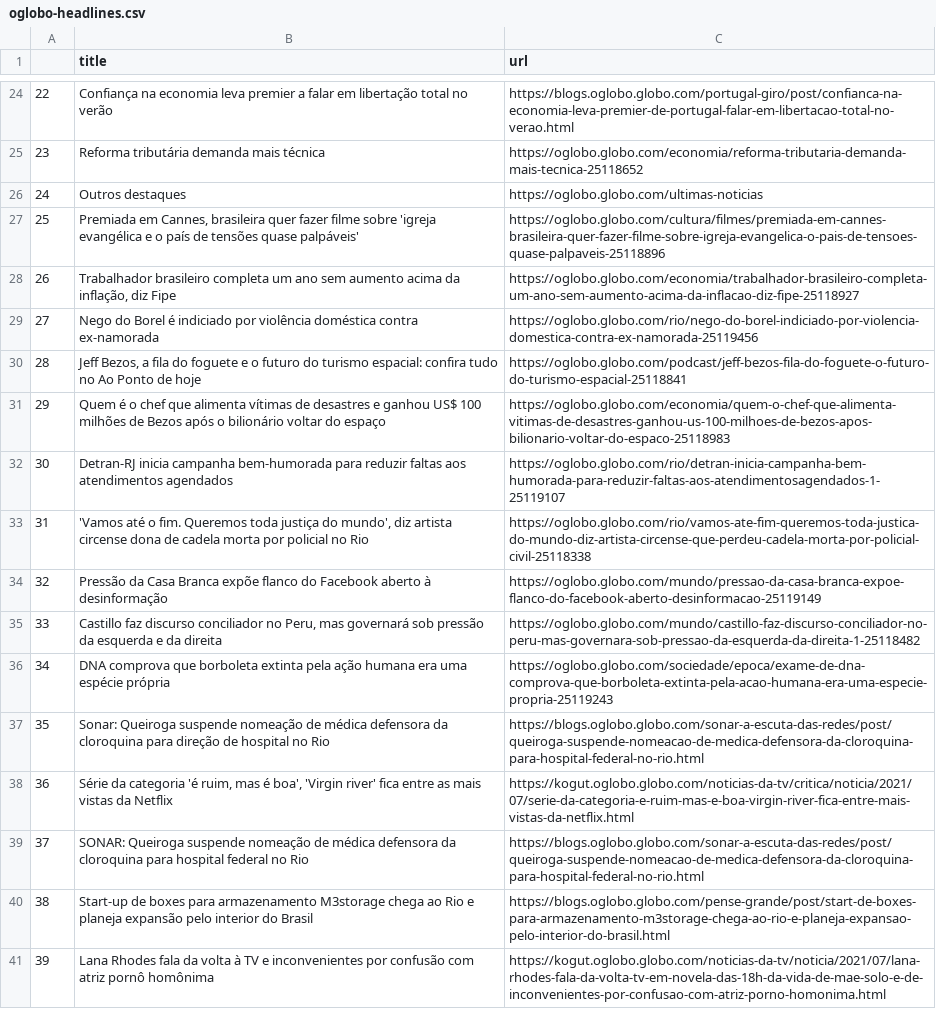
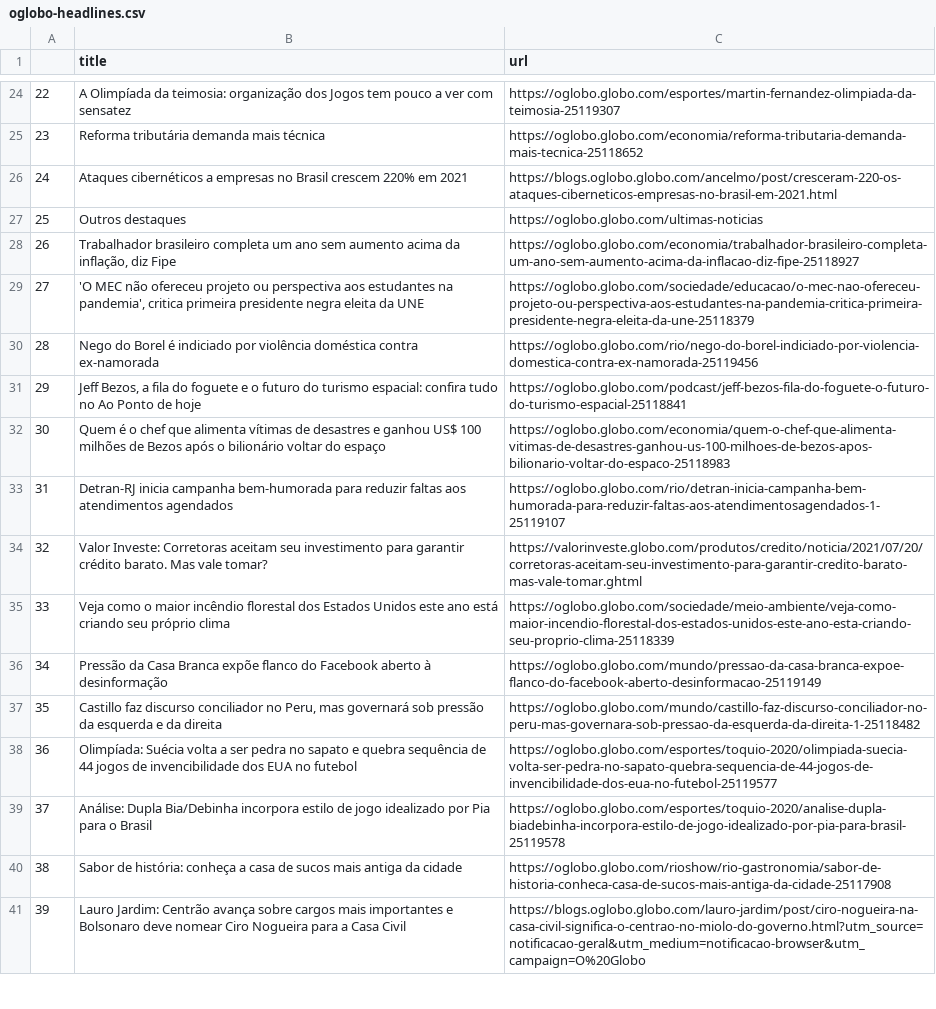
Before and after one commit to belisards/oglobo_headlines, a CSV file: oglobo-headlines.csv, drawn as a sheet; only a part is shown, gaps mark what is left out; the diff covers the shown part only; the diff names each change by its address in the sheet, - before the commit and + after, or states it on an @@ line.

```diff
--- a/oglobo-headlines.csv
+++ b/oglobo-headlines.csv
-B24 (title): Confiança na economia leva premier a falar em libertação total no verão
+B24 (title): A Olimpíada da teimosia: organização dos Jogos tem pouco a ver com sensatez
-C24 (url): https://blogs.oglobo.globo.com/portugal-giro/post/confianca-na-economia-leva-premier-de-portugal-falar-em-libertacao-total-no-verao.html
+C24 (url): https://oglobo.globo.com/esportes/martin-fernandez-olimpiada-da-teimosia-25119307
-B26 (title): Outros destaques
+B26 (title): Ataques cibernéticos a empresas no Brasil crescem 220% em 2021
-C26 (url): https://oglobo.globo.com/ultimas-noticias
+C26 (url): https://blogs.oglobo.globo.com/ancelmo/post/cresceram-220-os-ataques-ciberneticos-empresas-no-brasil-em-2021.html
-B27 (title): Premiada em Cannes, brasileira quer fazer filme sobre 'igreja evangélica e o país de tensões quase palpáveis'
+B27 (title): Outros destaques
-C27 (url): https://oglobo.globo.com/cultura/filmes/premiada-em-cannes-brasileira-quer-fazer-filme-sobre-igreja-evangelica-o-pais-de-tensoes-quase-palpaveis-25118896
+C27 (url): https://oglobo.globo.com/ultimas-noticias
-B29 (title): Nego do Borel é indiciado por violência doméstica contra ex-namorada
+B29 (title): 'O MEC não ofereceu projeto ou perspectiva aos estudantes na pandemia', critica primeira presidente negra eleita da UNE
-C29 (url): https://oglobo.globo.com/rio/nego-do-borel-indiciado-por-violencia-domestica-contra-ex-namorada-25119456
+C29 (url): https://oglobo.globo.com/sociedade/educacao/o-mec-nao-ofereceu-projeto-ou-perspectiva-aos-estudantes-na-pandemia-critica-primeira-presidente-negra-eleita-da-une-25118379
-B30 (title): Jeff Bezos, a fila do foguete e o futuro do turismo espacial: confira tudo no Ao Ponto de hoje
+B30 (title): Nego do Borel é indiciado por violência doméstica contra ex-namorada
-C30 (url): https://oglobo.globo.com/podcast/jeff-bezos-fila-do-foguete-o-futuro-do-turismo-espacial-25118841
+C30 (url): https://oglobo.globo.com/rio/nego-do-borel-indiciado-por-violencia-domestica-contra-ex-namorada-25119456
-B31 (title): Quem é o chef que alimenta vítimas de desastres e ganhou US$ 100 milhões de Bezos após o bilionário voltar do espaço
+B31 (title): Jeff Bezos, a fila do foguete e o futuro do turismo espacial: confira tudo no Ao Ponto de hoje
-C31 (url): https://oglobo.globo.com/economia/quem-o-chef-que-alimenta-vitimas-de-desastres-ganhou-us-100-milhoes-de-bezos-apos-bilionario-voltar-do-espaco-25118983
+C31 (url): https://oglobo.globo.com/podcast/jeff-bezos-fila-do-foguete-o-futuro-do-turismo-espacial-25118841
-B32 (title): Detran-RJ inicia campanha bem-humorada para reduzir faltas aos atendimentos agendados
+B32 (title): Quem é o chef que alimenta vítimas de desastres e ganhou US$ 100 milhões de Bezos após o bilionário voltar do espaço
-C32 (url): https://oglobo.globo.com/rio/detran-inicia-campanha-bem-humorada-para-reduzir-faltas-aos-atendimentosagendados-1-25119107
+C32 (url): https://oglobo.globo.com/economia/quem-o-chef-que-alimenta-vitimas-de-desastres-ganhou-us-100-milhoes-de-bezos-apos-bilionario-voltar-do-espaco-25118983
-B33 (title): 'Vamos até o fim. Queremos toda justiça do mundo', diz artista circense dona de cadela morta por policial no Rio
+B33 (title): Detran-RJ inicia campanha bem-humorada para reduzir faltas aos atendimentos agendados
-C33 (url): https://oglobo.globo.com/rio/vamos-ate-fim-queremos-toda-justica-do-mundo-diz-artista-circense-que-perdeu-cadela-morta-por-policial-civil-25118338
+C33 (url): https://oglobo.globo.com/rio/detran-inicia-campanha-bem-humorada-para-reduzir-faltas-aos-atendimentosagendados-1-25119107
-B34 (title): Pressão da Casa Branca expõe flanco do Facebook aberto à desinformação
+B34 (title): Valor Investe: Corretoras aceitam seu investimento para garantir crédito barato. Mas vale tomar?
-C34 (url): https://oglobo.globo.com/mundo/pressao-da-casa-branca-expoe-flanco-do-facebook-aberto-desinformacao-25119149
+C34 (url): https://valorinveste.globo.com/produtos/credito/noticia/2021/07/20/corretoras-aceitam-seu-investimento-para-garantir-credito-barato-mas-vale-tomar.ghtml
-B35 (title): Castillo faz discurso conciliador no Peru, mas governará sob pressão da esquerda e da direita
+B35 (title): Veja como o maior incêndio florestal dos Estados Unidos este ano está criando seu próprio clima
-C35 (url): https://oglobo.globo.com/mundo/castillo-faz-discurso-conciliador-no-peru-mas-governara-sob-pressao-da-esquerda-da-direita-1-25118482
+C35 (url): https://oglobo.globo.com/sociedade/meio-ambiente/veja-como-maior-incendio-florestal-dos-estados-unidos-este-ano-esta-criando-seu-proprio-clima-25118339
-B36 (title): DNA comprova que borboleta extinta pela ação humana era uma espécie própria
+B36 (title): Pressão da Casa Branca expõe flanco do Facebook aberto à desinformação
-C36 (url): https://oglobo.globo.com/sociedade/epoca/exame-de-dna-comprova-que-borboleta-extinta-pela-acao-humana-era-uma-especie-propria-25119243
+C36 (url): https://oglobo.globo.com/mundo/pressao-da-casa-branca-expoe-flanco-do-facebook-aberto-desinformacao-25119149
-B37 (title): Sonar: Queiroga suspende nomeação de médica defensora da cloroquina para direção de hospital no Rio
+B37 (title): Castillo faz discurso conciliador no Peru, mas governará sob pressão da esquerda e da direita
-C37 (url): https://blogs.oglobo.globo.com/sonar-a-escuta-das-redes/post/queiroga-suspende-nomeacao-de-medica-defensora-da-cloroquina-para-hospital-federal-no-rio.html
+C37 (url): https://oglobo.globo.com/mundo/castillo-faz-discurso-conciliador-no-peru-mas-governara-sob-pressao-da-esquerda-da-direita-1-25118482
-B38 (title): Série da categoria 'é ruim, mas é boa', 'Virgin river' fica entre as mais vistas da Netflix
+B38 (title): Olimpíada: Suécia volta a ser pedra no sapato e quebra sequência de 44 jogos de invencibilidade dos EUA no futebol
-C38 (url): https://kogut.oglobo.globo.com/noticias-da-tv/critica/noticia/2021/07/serie-da-categoria-e-ruim-mas-e-boa-virgin-river-fica-entre-mais-vistas-da-netflix.html
+C38 (url): https://oglobo.globo.com/esportes/toquio-2020/olimpiada-suecia-volta-ser-pedra-no-sapato-quebra-sequencia-de-44-jogos-de-invencibilidade-dos-eua-no-futebol-25119577
-B39 (title): SONAR: Queiroga suspende nomeação de médica defensora da cloroquina para hospital federal no Rio
+B39 (title): Análise: Dupla Bia/Debinha incorpora estilo de jogo idealizado por Pia para o Brasil
-C39 (url): https://blogs.oglobo.globo.com/sonar-a-escuta-das-redes/post/queiroga-suspende-nomeacao-de-medica-defensora-da-cloroquina-para-hospital-federal-no-rio.html
+C39 (url): https://oglobo.globo.com/esportes/toquio-2020/analise-dupla-biadebinha-incorpora-estilo-de-jogo-idealizado-por-pia-para-brasil-25119578
-B40 (title): Start-up de boxes para armazenamento M3storage chega ao Rio e planeja expansão pelo interior do Brasil
+B40 (title): Sabor de história: conheça a casa de sucos mais antiga da cidade
-C40 (url): https://blogs.oglobo.globo.com/pense-grande/post/start-de-boxes-para-armazenamento-m3storage-chega-ao-rio-e-planeja-expansao-pelo-interior-do-brasil.html
+C40 (url): https://oglobo.globo.com/rioshow/rio-gastronomia/sabor-de-historia-conheca-casa-de-sucos-mais-antiga-da-cidade-25117908
-B41 (title): Lana Rhodes fala da volta à TV e inconvenientes por confusão com atriz pornô homônima
+B41 (title): Lauro Jardim: Centrão avança sobre cargos mais importantes e Bolsonaro deve nomear Ciro Nogueira para a Casa Civil
-C41 (url): https://kogut.oglobo.globo.com/noticias-da-tv/noticia/2021/07/lana-rhodes-fala-da-volta-tv-em-novela-das-18h-da-vida-de-mae-solo-e-de-inconvenientes-por-confusao-com-atriz-porno-homonima.html
+C41 (url): https://blogs.oglobo.globo.com/lauro-jardim/post/ciro-nogueira-na-casa-civil-significa-o-centrao-no-miolo-do-governo.html?utm_source=notificacao-geral&utm_medium=notificacao-browser&utm_campaign=O%20Globo
```
Also changed, not shown: 33 edited cells elsewhere in this file.
